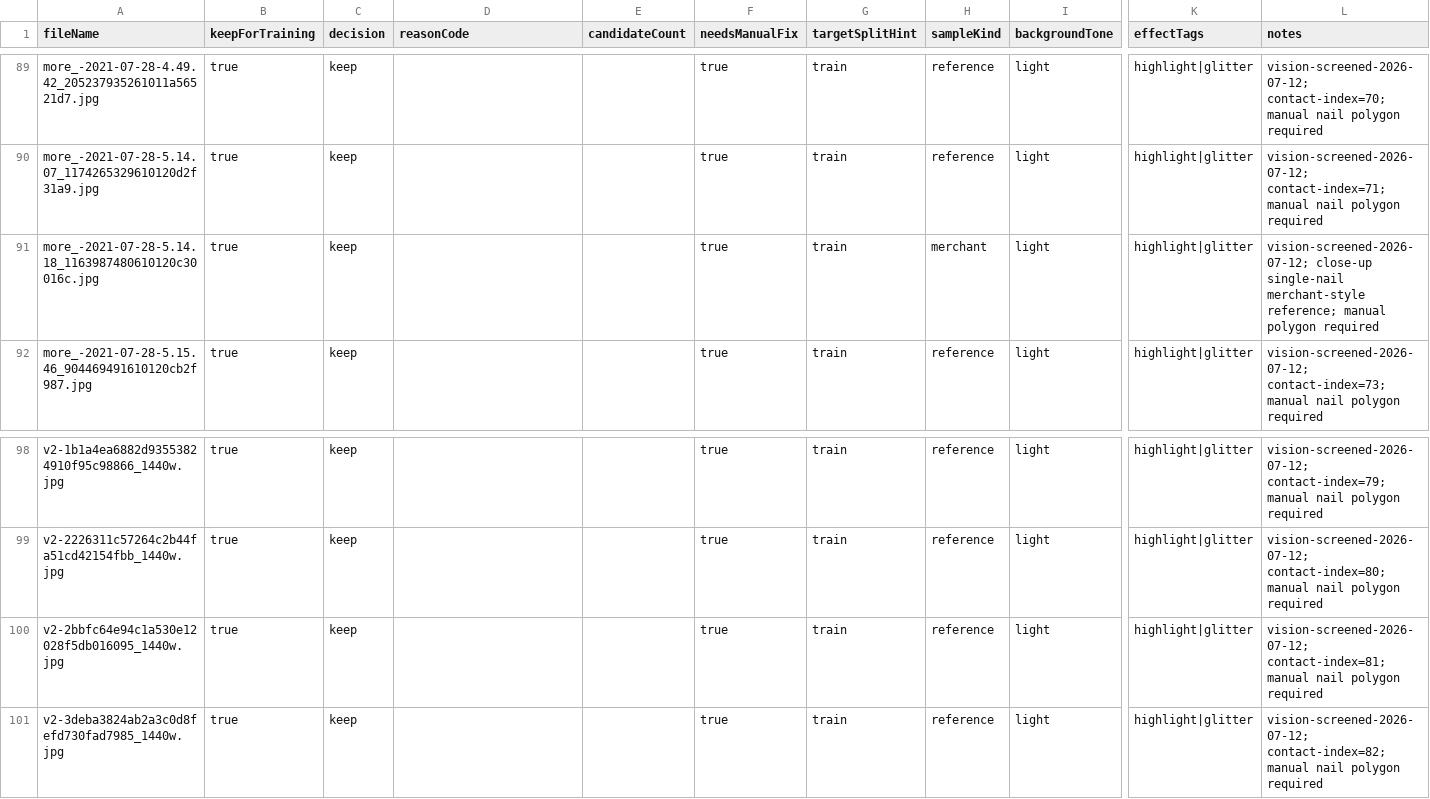
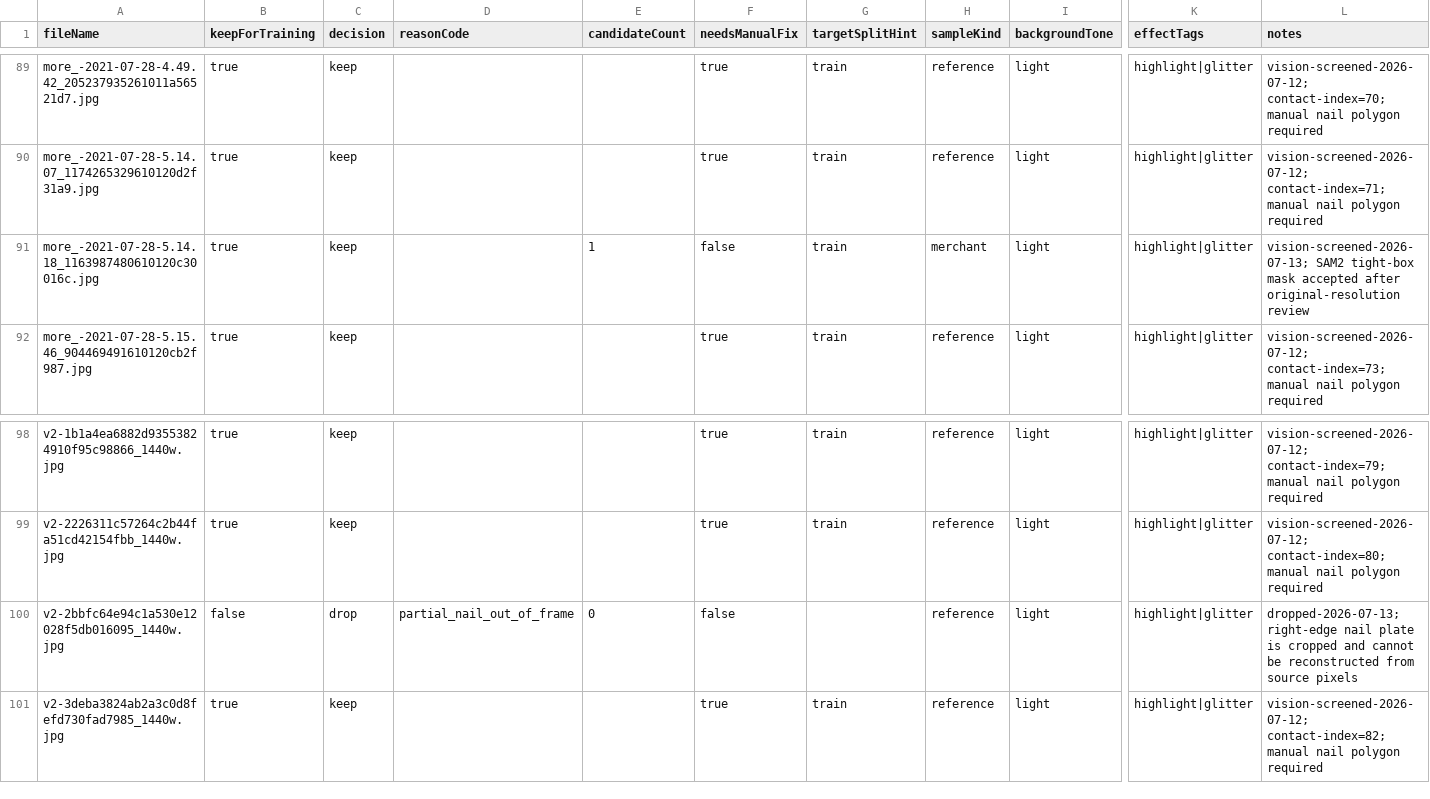
Before and after one commit to yaoyinyu/JiaRu, a CSV file: 辅助材料/real-material-review-2026-07-12/review/screening-review.csv, drawn as a sheet; only a part is shown, gaps mark what is left out; the diff names each change by its address in the sheet, - before the commit and + after, or states it on an @@ line.

```diff
--- a/辅助材料/real-material-review-2026-07-12/review/screening-review.csv
+++ b/辅助材料/real-material-review-2026-07-12/review/screening-review.csv
-E91 (candidateCount): (empty)
+E91 (candidateCount): 1
-F91 (needsManualFix): true
+F91 (needsManualFix): false
-L91 (notes): vision-screened-2026-07-12; close-up single-nail merchant-style reference; manual polygon required
+L91 (notes): vision-screened-2026-07-13; SAM2 tight-box mask accepted after original-resolution review
-B100 (keepForTraining): true
+B100 (keepForTraining): false
-C100 (decision): keep
+C100 (decision): drop
-D100 (reasonCode): (empty)
+D100 (reasonCode): partial_nail_out_of_frame
-E100 (candidateCount): (empty)
+E100 (candidateCount): 0
-F100 (needsManualFix): true
+F100 (needsManualFix): false
-G100 (targetSplitHint): train
+G100 (targetSplitHint): (empty)
-L100 (notes): vision-screened-2026-07-12; contact-index=81; manual nail polygon required
+L100 (notes): dropped-2026-07-13; right-edge nail plate is cropped and cannot be reconstructed from source pixels
```
Also changed, not shown: 辅助材料/real-material-review-2026-07-12/review/prelabel-v2-visual-review.csv, 13 other files.
